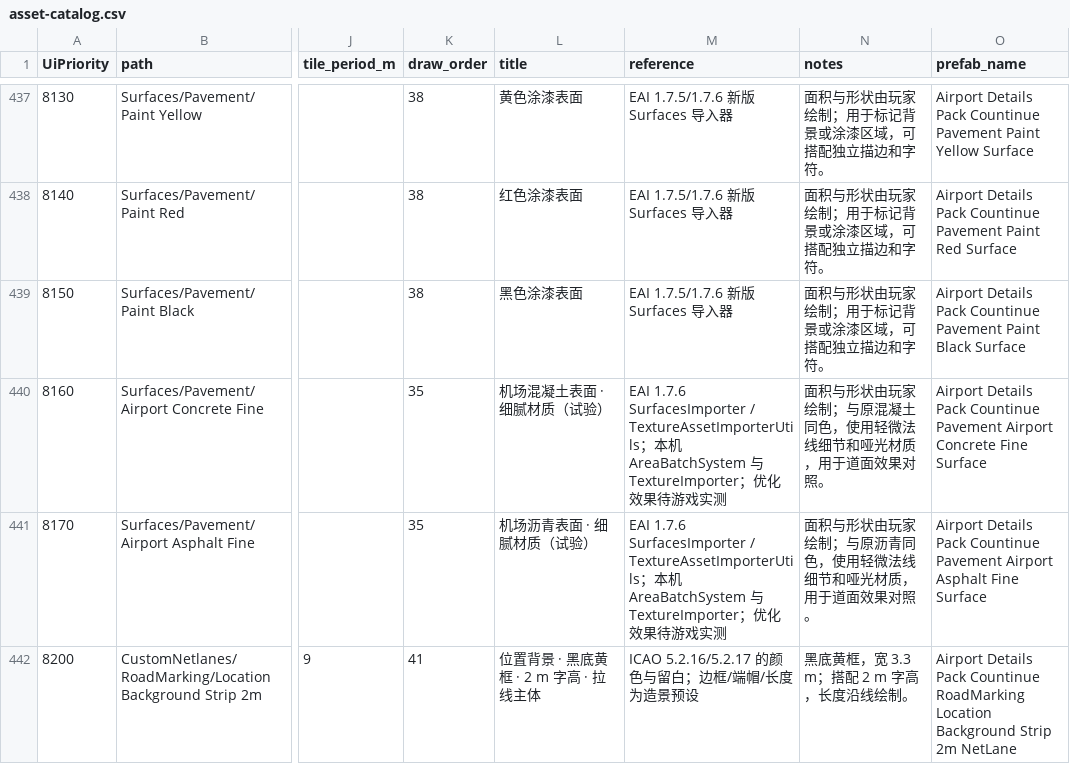
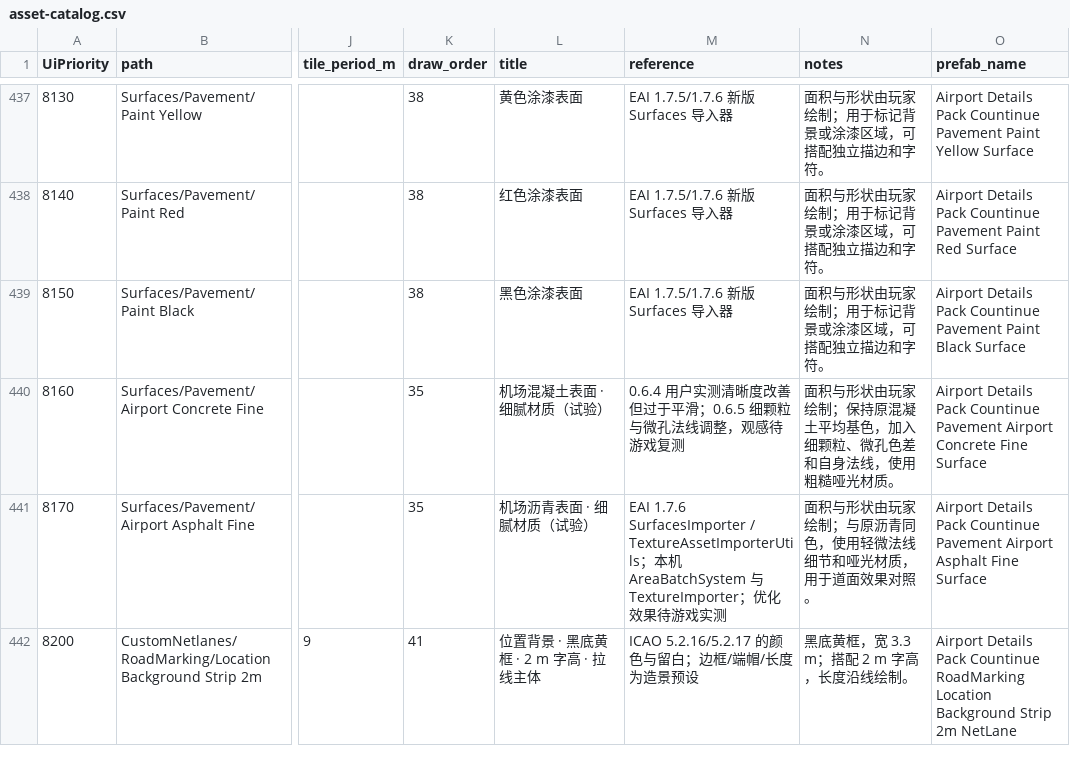
Before and after one commit to lazy-red-panda-qw/Airport_Next_Continued, a CSV file: docs/asset-catalog.csv, drawn as a sheet; only a part is shown, gaps mark what is left out; the diff names each change by its address in the sheet, - before the commit and + after, or states it on an @@ line.

```diff
--- a/docs/asset-catalog.csv
+++ b/docs/asset-catalog.csv
-M440 (reference): EAI 1.7.6 SurfacesImporter / TextureAssetImporterUtils；本机 AreaBatchSystem 与 TextureImporter；优化效果待游戏实测
+M440 (reference): 0.6.4 用户实测清晰度改善但过于平滑；0.6.5 细颗粒与微孔法线调整，观感待游戏复测
-N440 (notes): 面积与形状由玩家绘制；与原混凝土同色，使用轻微法线细节和哑光材质，用于道面效果对照。
+N440 (notes): 面积与形状由玩家绘制；保持原混凝土平均基色，加入细颗粒、微孔色差和自身法线，使用粗糙哑光材质。
```
Also changed, not shown: 16 other files.
